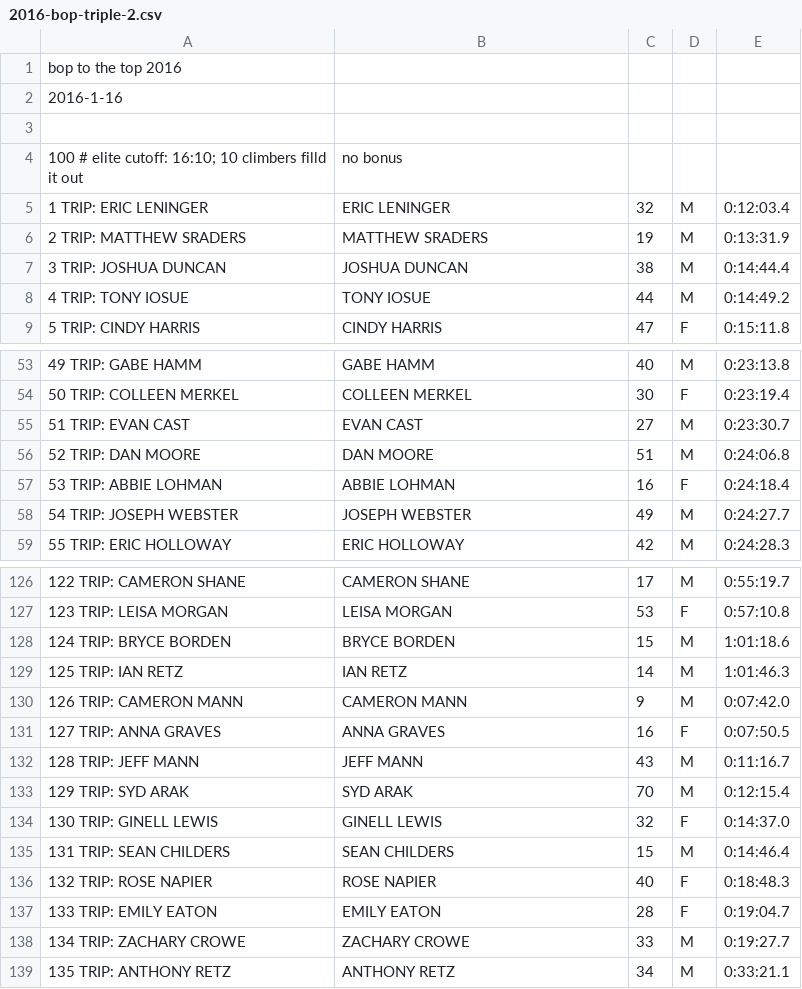
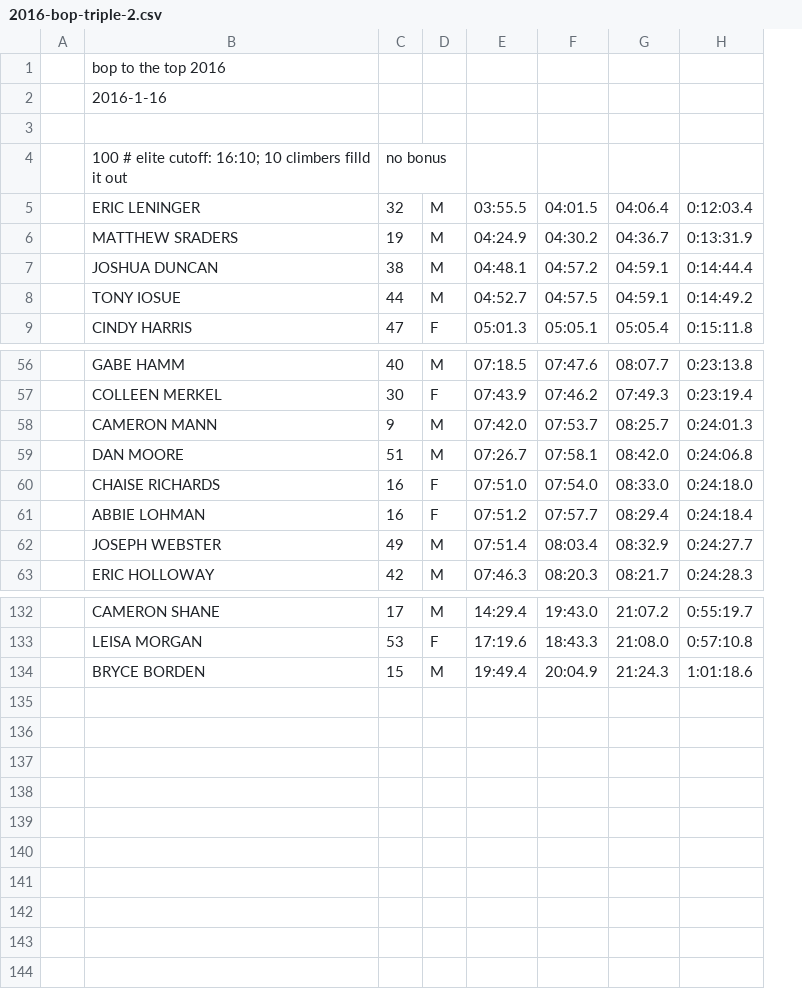
Before and after one commit to joduncan/RaceScoring, a CSV file: data/2016-bop-triple-2.csv, drawn as a sheet; only a part is shown, gaps mark what is left out; removed rows and columns are numbered as before the commit, all else as after; the diff covers the shown part only; the diff names each change by its address in the sheet, - before the commit and + after, or states it on an @@ line.

Commit message:
2016 bop triple reprocessed/reformatted

```diff
--- a/data/2016-bop-triple-2.csv
+++ b/data/2016-bop-triple-2.csv
-column A, rows 1-2: bop to the top 2016 | 2016-1-16; rows 5-9: 1 TRIP: ERIC LENINGER | 2 TRIP: MATTHEW SRADERS | 3 TRIP: JOSHUA DUNCAN | 4 TRIP: TONY IOSUE | 5 TRIP: CINDY HARRIS; rows 53-54: 49 TRIP: GABE HAMM | 50 TRIP: COLLEEN MERKEL; rows 56-59: 52 TRIP: DAN MOORE | 53 TRIP: ABBIE LOHMAN | 54 TRIP: JOSEPH WEBSTER | 55 TRIP: ERIC HOLLOWAY; rows 126-128: 122 TRIP: CAMERON SHANE | 123 TRIP: LEISA MORGAN | 124 TRIP: BRYCE BORDEN
+column A, empty
+column E, rows 5-9: 03:55.5 | 04:24.9 | 04:48.1 | 04:52.7 | 05:01.3; rows 56-57: 07:18.5 | 07:43.9; row 59: 07:26.7; rows 61-63: 07:51.2 | 07:51.4 | 07:46.3; rows 132-134: 14:29.4 | 17:19.6 | 19:49.4
+column F, rows 5-9: 04:01.5 | 04:30.2 | 04:57.2 | 04:57.5 | 05:05.1; rows 56-57: 07:47.6 | 07:46.2; row 59: 07:58.1; rows 61-63: 07:57.7 | 08:03.4 | 08:20.3; rows 132-134: 19:43.0 | 18:43.3 | 20:04.9
+column G, rows 5-9: 04:06.4 | 04:36.7 | 04:59.1 | 04:59.1 | 05:05.4; rows 56-57: 08:07.7 | 07:49.3; row 59: 08:42.0; rows 61-63: 08:29.4 | 08:32.9 | 08:21.7; rows 132-134: 21:07.2 | 21:08.0 | 21:24.3
+row 1:  | bop to the top 2016
+row 2:  | 2016-1-16
-B4: (empty)
+B4: 100 # elite cutoff: 16:10; 10 climbers filld it out
-C4: (empty)
+C4: no bonus
-row 3: (empty)
-row 4: 100 # elite cutoff: 16:10; 10 climbers filld it out | no bonus
-row 55: 51 TRIP: EVAN CAST | EVAN CAST | 27 | M | 0:23:30.7
+row 58:  | CAMERON MANN | 9 | M | 07:42.0 | 07:53.7 | 08:25.7 | 0:24:01.3
+row 60:  | CHAISE RICHARDS | 16 | F | 07:51.0 | 07:54.0 | 08:33.0 | 0:24:18.0
-row 129: 125 TRIP: IAN RETZ | IAN RETZ | 14 | M | 1:01:46.3
-row 130: 126 TRIP: CAMERON MANN | CAMERON MANN | 9 | M | 0:07:42.0
-row 131: 127 TRIP: ANNA GRAVES | ANNA GRAVES | 16 | F | 0:07:50.5
-row 132: 128 TRIP: JEFF MANN | JEFF MANN | 43 | M | 0:11:16.7
-row 133: 129 TRIP: SYD ARAK | SYD ARAK | 70 | M | 0:12:15.4
-row 134: 130 TRIP: GINELL LEWIS | GINELL LEWIS | 32 | F | 0:14:37.0
-row 135: 131 TRIP: SEAN CHILDERS | SEAN CHILDERS | 15 | M | 0:14:46.4
-row 136: 132 TRIP: ROSE NAPIER | ROSE NAPIER | 40 | F | 0:18:48.3
-row 137: 133 TRIP: EMILY EATON | EMILY EATON | 28 | F | 0:19:04.7
-row 138: 134 TRIP: ZACHARY CROWE | ZACHARY CROWE | 33 | M | 0:19:27.7
-row 139: 135 TRIP: ANTHONY RETZ | ANTHONY RETZ | 34 | M | 0:33:21.1
```
Also changed, not shown: 7 added rows and 2 removed rows elsewhere in this file, 1 other file.
